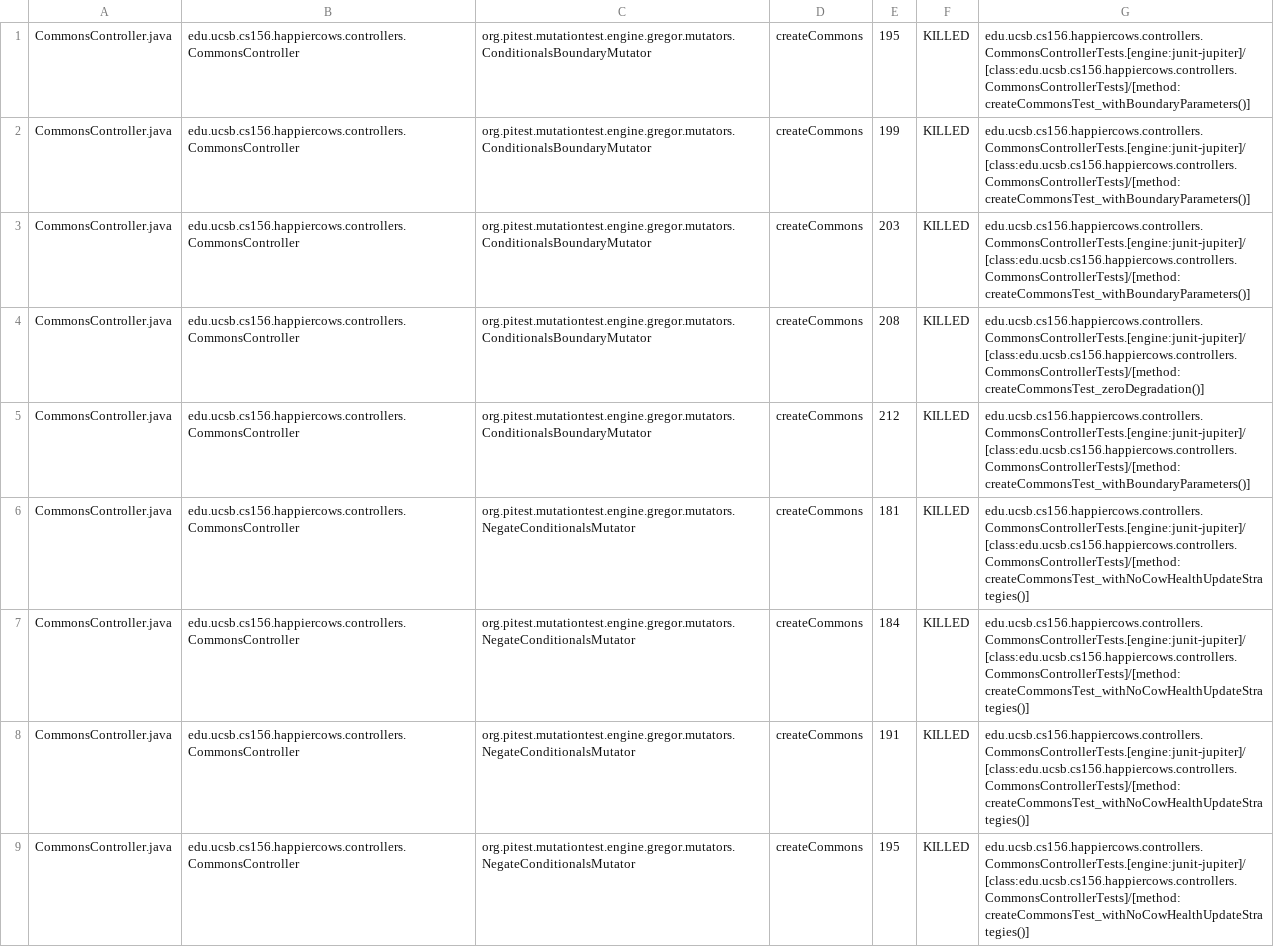
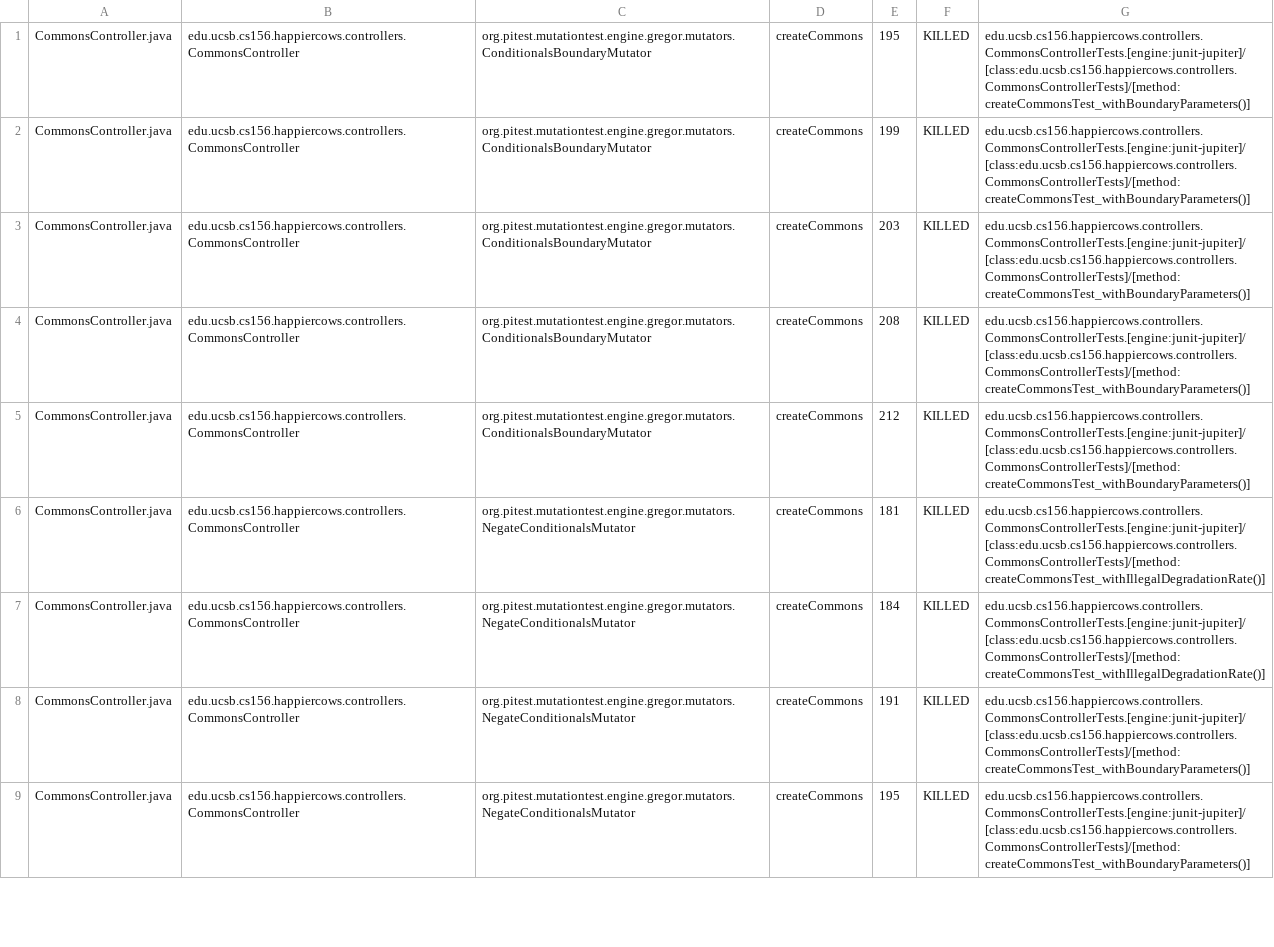
Before and after one commit to ucsb-cs156-m23/proj-happycows-m23-10am-4, a CSV file: prs/93/pitest/mutations.csv, drawn as a sheet; only a part is shown; the diff covers the shown part only.

Commit message:
Deploying to gh-pages from @ ucsb-cs156-m23/proj-happycows-m23-10am-4@1ba72e84bf11e3cbe59f9afc02a8298ca4d8f69d 🚀

```diff
--- a/prs/93/pitest/mutations.csv
+++ b/prs/93/pitest/mutations.csv
@@ -3,7 +3,7 @@ CommonsController.java,edu.ucsb.cs156.happiercows.controllers.CommonsController,
 CommonsController.java,edu.ucsb.cs156.happiercows.controllers.CommonsController,org.pitest.mutationtest.engine.gregor.mutators.ConditionalsBoundaryMutator,createCommons,203,KILLED,edu.ucsb.cs156.happiercows.controllers.CommonsControllerTests.[engine:junit-jupiter]/[class:edu.ucsb.cs156.happiercows.controllers.CommonsControllerTests]/[method:createCommonsTest_withBoundaryParameters()]
-CommonsController.java,edu.ucsb.cs156.happiercows.controllers.CommonsController,org.pitest.mutationtest.engine.gregor.mutators.ConditionalsBoundaryMutator,createCommons,208,KILLED,edu.ucsb.cs156.happiercows.controllers.CommonsControllerTests.[engine:junit-jupiter]/[class:edu.ucsb.cs156.happiercows.controllers.CommonsControllerTests]/[method:createCommonsTest_zeroDegradation()]
+CommonsController.java,edu.ucsb.cs156.happiercows.controllers.CommonsController,org.pitest.mutationtest.engine.gregor.mutators.ConditionalsBoundaryMutator,createCommons,208,KILLED,edu.ucsb.cs156.happiercows.controllers.CommonsControllerTests.[engine:junit-jupiter]/[class:edu.ucsb.cs156.happiercows.controllers.CommonsControllerTests]/[method:createCommonsTest_withBoundaryParameters()]
 CommonsController.java,edu.ucsb.cs156.happiercows.controllers.CommonsController,org.pitest.mutationtest.engine.gregor.mutators.ConditionalsBoundaryMutator,createCommons,212,KILLED,edu.ucsb.cs156.happiercows.controllers.CommonsControllerTests.[engine:junit-jupiter]/[class:edu.ucsb.cs156.happiercows.controllers.CommonsControllerTests]/[method:createCommonsTest_withBoundaryParameters()]
-CommonsController.java,edu.ucsb.cs156.happiercows.controllers.CommonsController,org.pitest.mutationtest.engine.gregor.mutators.NegateConditionalsMutator,createCommons,181,KILLED,edu.ucsb.cs156.happiercows.controllers.CommonsControllerTests.[engine:junit-jupiter]/[class:edu.ucsb.cs156.happiercows.controllers.CommonsControllerTests]/[method:createCommonsTest_withNoCowHealthUpdateStrategies()]
-CommonsController.java,edu.ucsb.cs156.happiercows.controllers.CommonsController,org.pitest.mutationtest.engine.gregor.mutators.NegateConditionalsMutator,createCommons,184,KILLED,edu.ucsb.cs156.happiercows.controllers.CommonsControllerTests.[engine:junit-jupiter]/[class:edu.ucsb.cs156.happiercows.controllers.CommonsControllerTests]/[method:createCommonsTest_withNoCowHealthUpdateStrategies()]
-CommonsController.java,edu.ucsb.cs156.happiercows.controllers.CommonsController,org.pitest.mutationtest.engine.gregor.mutators.NegateConditionalsMutator,createCommons,191,KILLED,edu.ucsb.cs156.happiercows.controllers.CommonsControllerTests.[engine:junit-jupiter]/[class:edu.ucsb.cs156.happiercows.controllers.CommonsControllerTests]/[method:createCommonsTest_withNoCowHealthUpdateStrategies()]
-CommonsController.java,edu.ucsb.cs156.happiercows.controllers.CommonsController,org.pitest.mutationtest.engine.gregor.mutators.NegateConditionalsMutator,createCommons,195,KILLED,edu.ucsb.cs156.happiercows.controllers.CommonsControllerTests.[engine:junit-jupiter]/[class:edu.ucsb.cs156.happiercows.controllers.CommonsControllerTests]/[method:createCommonsTest_withNoCowHealthUpdateStrategies()]
+CommonsController.java,edu.ucsb.cs156.happiercows.controllers.CommonsController,org.pitest.mutationtest.engine.gregor.mutators.NegateConditionalsMutator,createCommons,181,KILLED,edu.ucsb.cs156.happiercows.controllers.CommonsControllerTests.[engine:junit-jupiter]/[class:edu.ucsb.cs156.happiercows.controllers.CommonsControllerTests]/[method:createCommonsTest_withIllegalDegradationRate()]
+CommonsController.java,edu.ucsb.cs156.happiercows.controllers.CommonsController,org.pitest.mutationtest.engine.gregor.mutators.NegateConditionalsMutator,createCommons,184,KILLED,edu.ucsb.cs156.happiercows.controllers.CommonsControllerTests.[engine:junit-jupiter]/[class:edu.ucsb.cs156.happiercows.controllers.CommonsControllerTests]/[method:createCommonsTest_withIllegalDegradationRate()]
+CommonsController.java,edu.ucsb.cs156.happiercows.controllers.CommonsController,org.pitest.mutationtest.engine.gregor.mutators.NegateConditionalsMutator,createCommons,191,KILLED,edu.ucsb.cs156.happiercows.controllers.CommonsControllerTests.[engine:junit-jupiter]/[class:edu.ucsb.cs156.happiercows.controllers.CommonsControllerTests]/[method:createCommonsTest_withBoundaryParameters()]
+CommonsController.java,edu.ucsb.cs156.happiercows.controllers.CommonsController,org.pitest.mutationtest.engine.gregor.mutators.NegateConditionalsMutator,createCommons,195,KILLED,edu.ucsb.cs156.happiercows.controllers.CommonsControllerTests.[engine:junit-jupiter]/[class:edu.ucsb.cs156.happiercows.controllers.CommonsControllerTests]/[method:createCommonsTest_withBoundaryParameters()]
```
Also changed, not shown: 42 edited cells elsewhere in this file, 40 other files.
